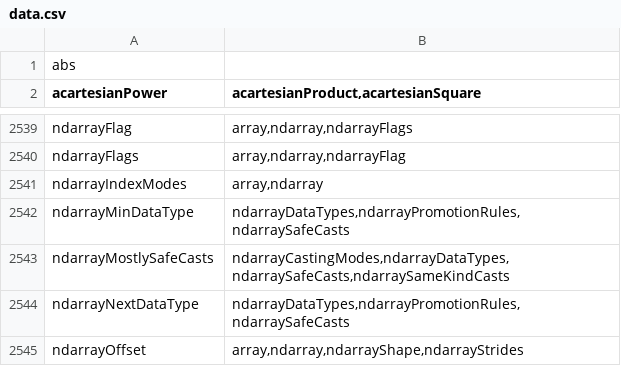
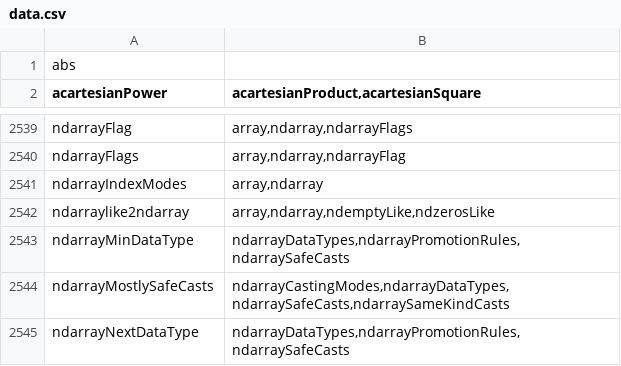
Before and after one commit to stdlib-js/namespace, a CSV file: alias2related/data/data.csv, drawn as a sheet; only a part is shown, gaps mark what is left out; the shorter side is filled out with more unchanged rows; the diff names each change by its address in the sheet, - before the commit and + after, or states it on an @@ line.

```diff
--- a/alias2related/data/data.csv
+++ b/alias2related/data/data.csv
+row 2542: ndarraylike2ndarray | array,ndarray,ndemptyLike,ndzerosLike
```
Also changed, not shown: alias2pkg/data/data.csv, alias2standalone/data/data.csv, 16 other files.
